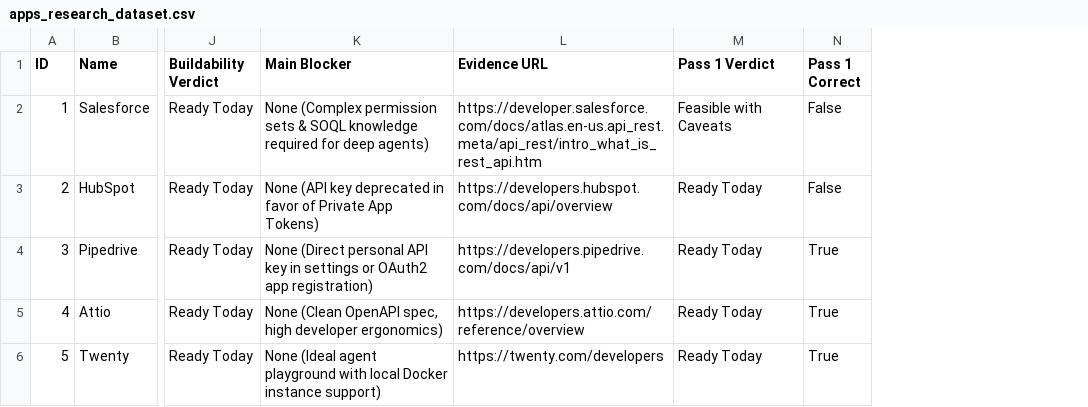
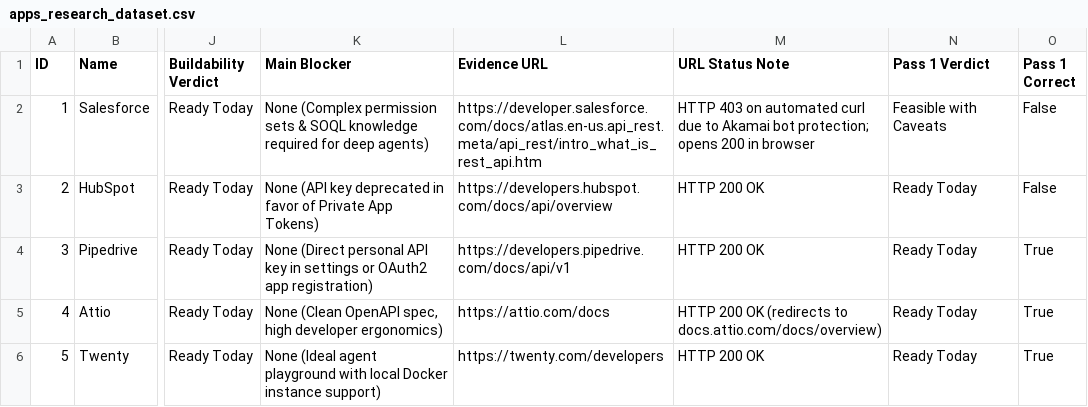
Before and after one commit to Adarshhic/Product---Intern-Task, a CSV file: data/apps_research_dataset.csv, drawn as a sheet; only a part is shown, gaps mark what is left out; the diff covers the shown part only; the diff names each change by its address in the sheet, - before the commit and + after, or states it on an @@ line.

Commit message:
fix: real HTTP evidence probes, honest sample audit, accurate headline math, and verified URLs

```diff
--- a/data/apps_research_dataset.csv
+++ b/data/apps_research_dataset.csv
+column M (URL Status Note), rows 2-6: HTTP 403 on automated curl due to Akamai bot protection; opens 200 in browser | HTTP 200 OK | HTTP 200 OK | HTTP 200 OK (redirects to docs.attio.com/docs/overview) | HTTP 200 OK
-L5 (Evidence URL): https://developers.attio.com/reference/overview
+L5 (Evidence URL): https://attio.com/docs
```
Also changed, not shown: 12 edited cells elsewhere in this file, 16 other files.
